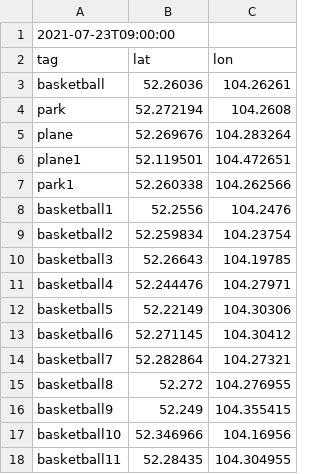
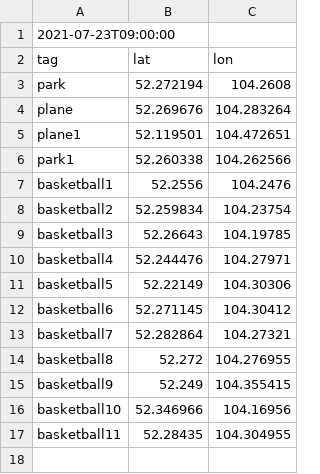
Before and after one commit to Tihon99/tihon99.github.io, a CSV file: files/quests.csv, drawn as a sheet; the diff names each change by its address in the sheet, - before the commit and + after, or states it on an @@ line.

Commit message:
Update quests.csv

```diff
--- a/files/quests.csv
+++ b/files/quests.csv
-row 3: basketball | 52.26036 | 104.26261
```
